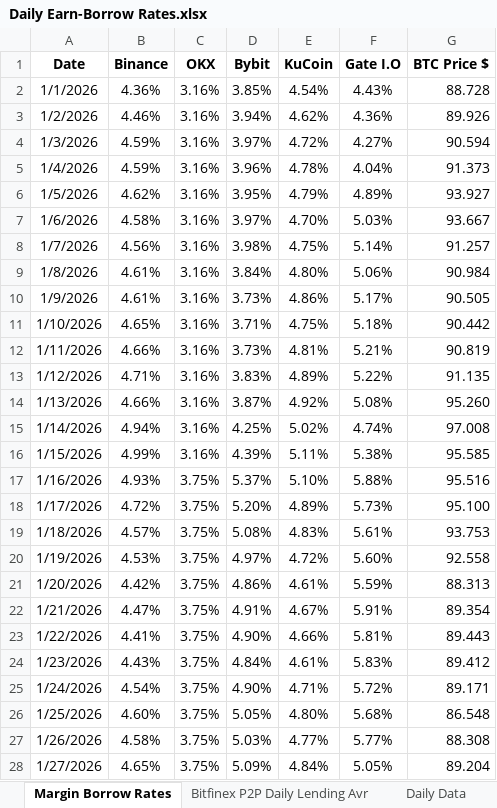
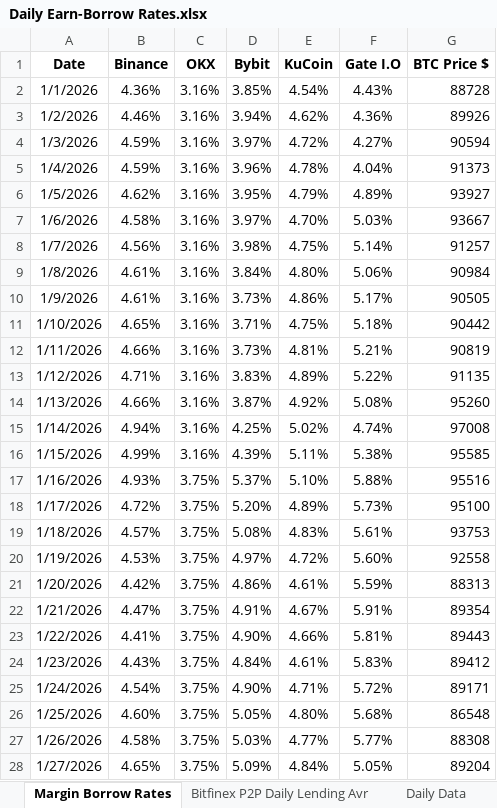
Before and after one commit to batuhanhelvaci-hub/Crypto-Loan, an Excel workbook: Daily Earn-Borrow Rates.xlsx, sheet Margin Borrow Rates, drawn as a sheet; only a part is shown; values as stored, in another font and other column widths than the file's, no borders; the diff covers the shown part only; the diff names each change by its address in the sheet, - before the commit and + after, or states it on an @@ line.

```diff
--- a/Daily Earn-Borrow Rates.xlsx (sheet Margin Borrow Rates)
+++ b/Daily Earn-Borrow Rates.xlsx (sheet Margin Borrow Rates)
-G2 (BTC Price $): 88.728
+G2 (BTC Price $): 88728
-G3 (BTC Price $): 89.926
+G3 (BTC Price $): 89926
-G4 (BTC Price $): 90.594
+G4 (BTC Price $): 90594
-G5 (BTC Price $): 91.373
+G5 (BTC Price $): 91373
-G6 (BTC Price $): 93.927
+G6 (BTC Price $): 93927
-G7 (BTC Price $): 93.667
+G7 (BTC Price $): 93667
-G8 (BTC Price $): 91.257
+G8 (BTC Price $): 91257
-G9 (BTC Price $): 90.984
+G9 (BTC Price $): 90984
-G10 (BTC Price $): 90.505
+G10 (BTC Price $): 90505
-G11 (BTC Price $): 90.442
+G11 (BTC Price $): 90442
-G12 (BTC Price $): 90.819
+G12 (BTC Price $): 90819
-G13 (BTC Price $): 91.135
+G13 (BTC Price $): 91135
-G14 (BTC Price $): 95.260
+G14 (BTC Price $): 95260
-G15 (BTC Price $): 97.008
+G15 (BTC Price $): 97008
-G16 (BTC Price $): 95.585
+G16 (BTC Price $): 95585
-G17 (BTC Price $): 95.516
+G17 (BTC Price $): 95516
-G18 (BTC Price $): 95.100
+G18 (BTC Price $): 95100
-G19 (BTC Price $): 93.753
+G19 (BTC Price $): 93753
-G20 (BTC Price $): 92.558
+G20 (BTC Price $): 92558
-G21 (BTC Price $): 88.313
+G21 (BTC Price $): 88313
-G22 (BTC Price $): 89.354
+G22 (BTC Price $): 89354
-G23 (BTC Price $): 89.443
+G23 (BTC Price $): 89443
-G24 (BTC Price $): 89.412
+G24 (BTC Price $): 89412
-G25 (BTC Price $): 89.171
+G25 (BTC Price $): 89171
-G26 (BTC Price $): 86.548
+G26 (BTC Price $): 86548
-G27 (BTC Price $): 88.308
+G27 (BTC Price $): 88308
-G28 (BTC Price $): 89.204
+G28 (BTC Price $): 89204
```
Also changed, not shown: 92 edited cells elsewhere in this sheet, sheet Daily Data, other sheet tabs, charts or pictures.
